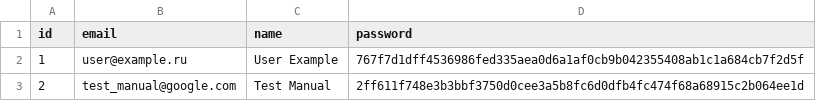
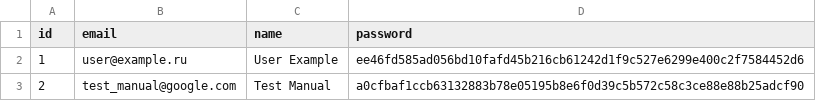
Before and after one commit to justyfay/demoauth, a CSV file: users.csv, drawn as a sheet.

Commit message:
update README.md, users.csv

```diff
--- a/users.csv
+++ b/users.csv
@@ -1,3 +1,3 @@
 id,email,name,password
-1,user@example.ru,User Example,767f7d1dff4536986fed335aea0d6a1af0cb9b042355408ab1c1a684cb7f2d5f
-2,test_manual@google.com,Test Manual,2ff611f748e3b3bbf3750d0cee3a5b8fc6d0dfb4fc474f68a68915c2b064ee1d
+1,user@example.ru,User Example,ee46fd585ad056bd10fafd45b216cb61242d1f9c527e6299e400c2f7584452d6
+2,test_manual@google.com,Test Manual,a0cfbaf1ccb63132883b78e05195b8e6f0d39c5b572c58c3ce88e88b25adcf90
```
Also changed, not shown: 1 other file.
